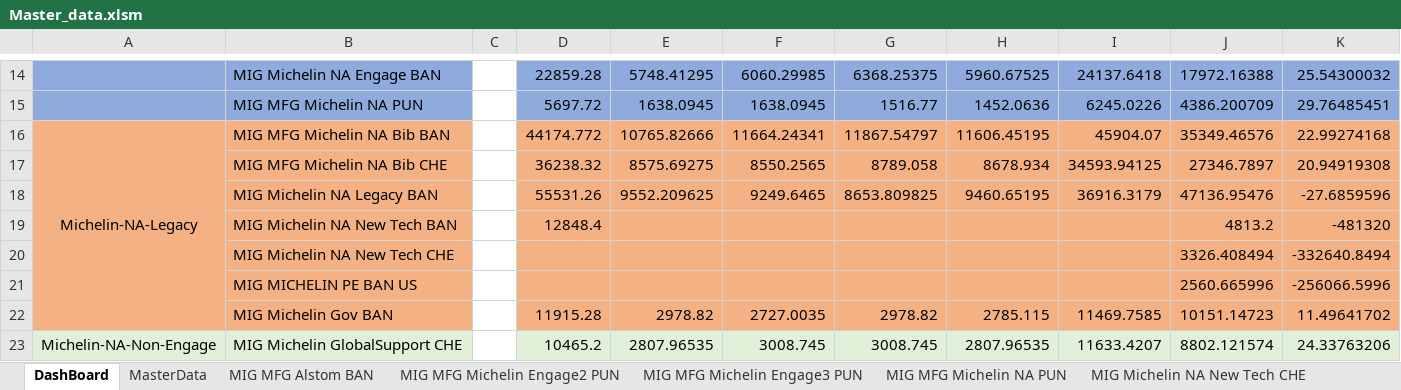
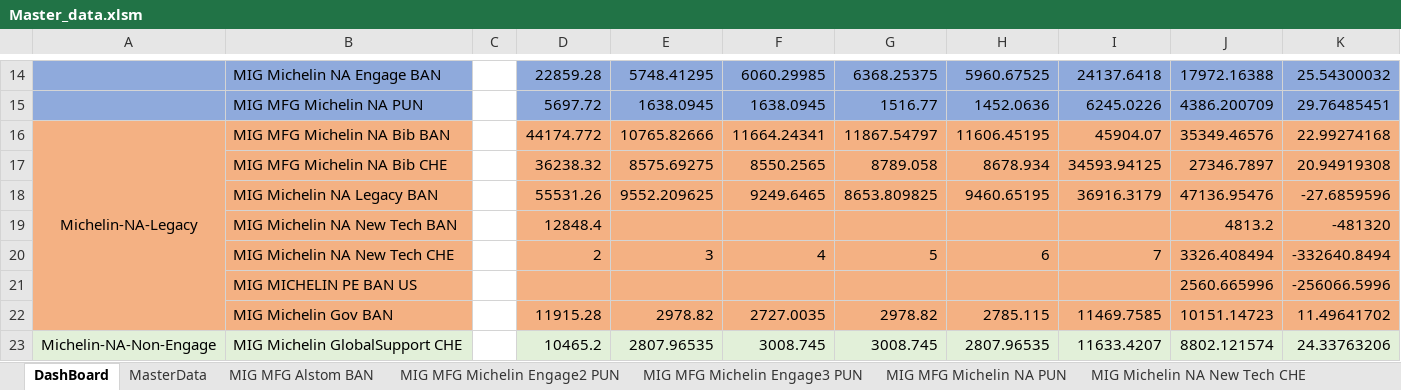
Before and after one commit to vaibhav297/web-app, an Excel workbook: Master_data.xlsm, sheet DashBoard, drawn as a sheet; only a part is shown, gaps mark what is left out; values as stored, in another font and other column widths than the file's, no borders; the diff names each change by its address in the sheet, - before the commit and + after, or states it on an @@ line.

Commit message:
masterdata update

```diff
--- a/Master_data.xlsm (sheet DashBoard)
+++ b/Master_data.xlsm (sheet DashBoard)
-D20: (empty)
+D20: 2
-E20: (empty)
+E20: 3
-F20: (empty)
+F20: 4
-G20: (empty)
+G20: 5
-H20: (empty)
+H20: 6
-I20: (empty)
+I20: 7
```
